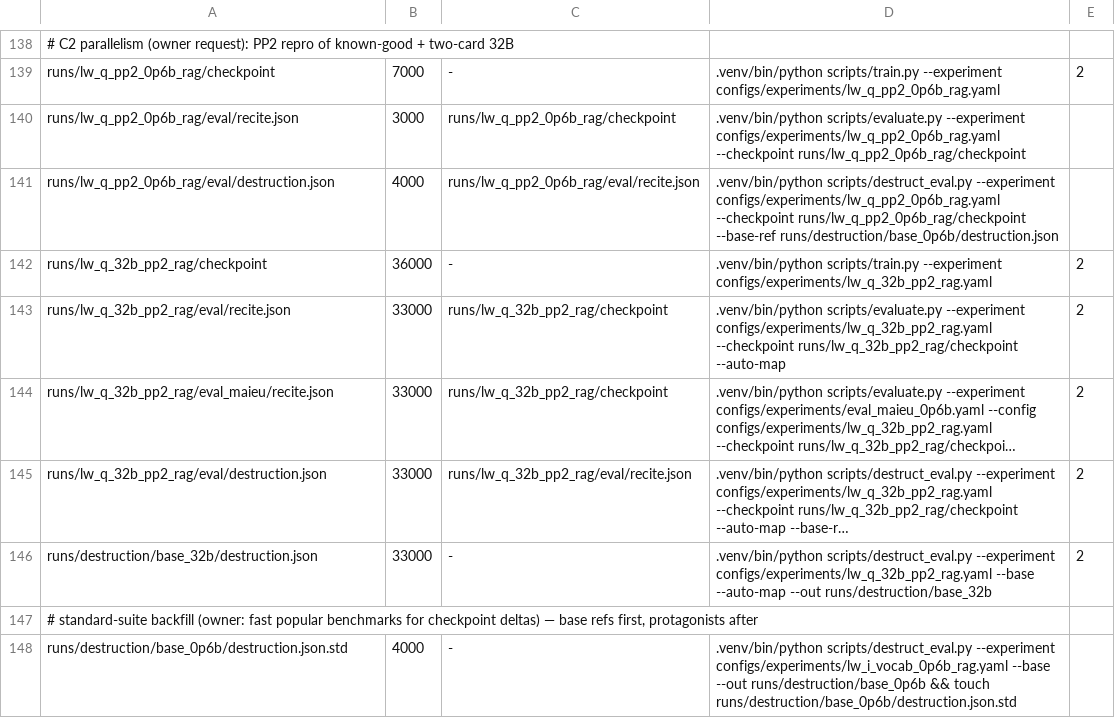
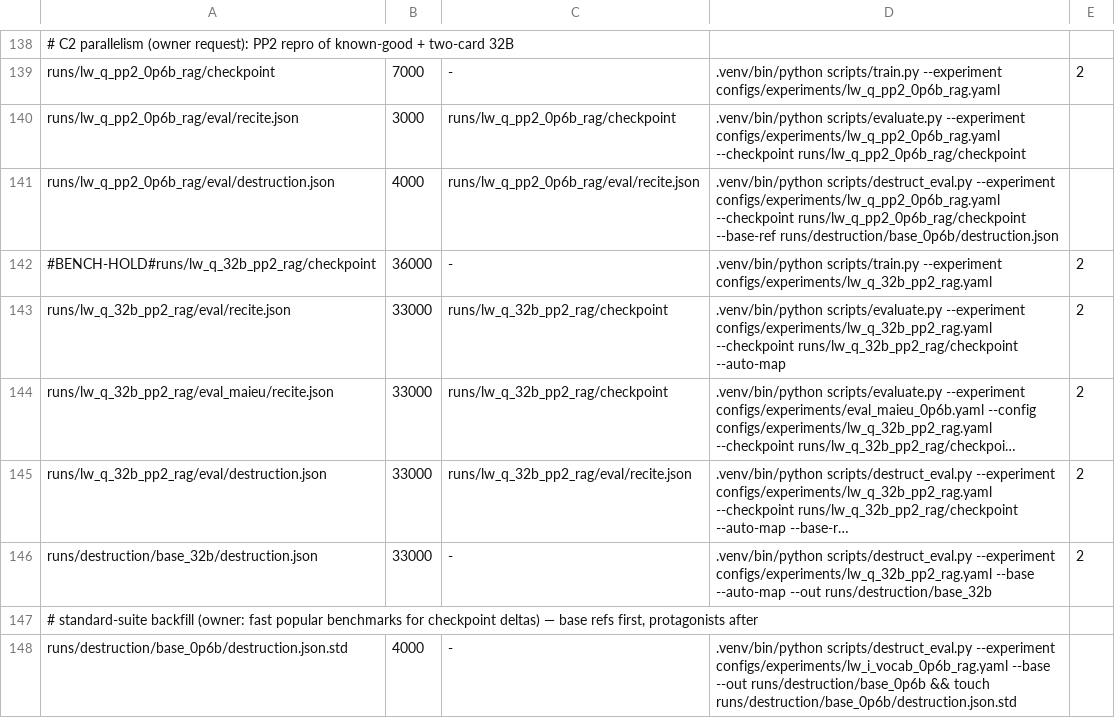
Before and after one commit to arivero/selfupdate, a TSV file: scripts/queue.tsv, drawn as a sheet; only a part is shown, gaps mark what is left out; long unchanged cells end in ….

```diff
--- a/scripts/queue.tsv
+++ b/scripts/queue.tsv
@@ -141,3 +141,3 @@ runs/lw_q_pp2_0p6b_rag/eval/recite.json	3000	runs/lw_q_pp2_0p6b_rag/checkpoint	.
 runs/lw_q_pp2_0p6b_rag/eval/destruction.json	4000	runs/lw_q_pp2_0p6b_rag/eval/recite.json	.venv/bin/python scripts/destruct_eval.py --experiment configs/experiments/lw_q_pp2_0p6b_rag.yaml --checkpoint runs/lw_q_pp2_0p6b_rag/checkpoint --base-ref runs/destruction/base_0p6b/destruction.json
-runs/lw_q_32b_pp2_rag/checkpoint	36000	-	.venv/bin/python scripts/train.py --experiment configs/experiments/lw_q_32b_pp2_rag.yaml	2
+#BENCH-HOLD#runs/lw_q_32b_pp2_rag/checkpoint	36000	-	.venv/bin/python scripts/train.py --experiment configs/experiments/lw_q_32b_pp2_rag.yaml	2
 runs/lw_q_32b_pp2_rag/eval/recite.json	33000	runs/lw_q_32b_pp2_rag/checkpoint	.venv/bin/python scripts/evaluate.py --experiment configs/experiments/lw_q_32b_pp2_rag.yaml --checkpoint runs/lw_q_32b_pp2_rag/checkpoint --auto-map	2
```
Also changed, not shown: 1 other file.
